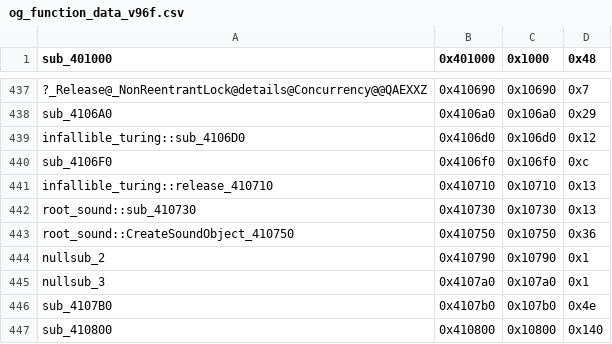
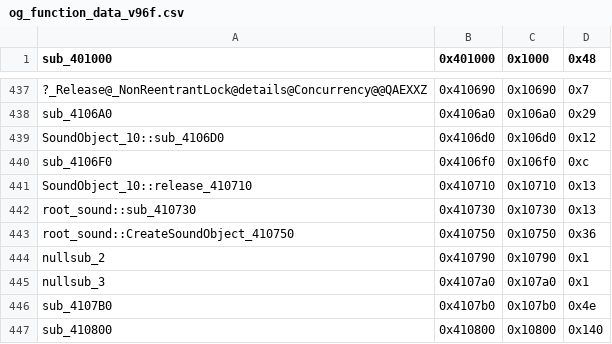
Before and after one commit to CriminalRETeam/gta2_re, a CSV file: Scripts/bin_comp/og_function_data_v96f.csv, drawn as a sheet; only a part is shown, gaps mark what is left out; the diff names each change by its address in the sheet, - before the commit and + after, or states it on an @@ line.

```diff
--- a/Scripts/bin_comp/og_function_data_v96f.csv
+++ b/Scripts/bin_comp/og_function_data_v96f.csv
-A439 (sub_401000): infallible_turing::sub_4106D0
+A439 (sub_401000): SoundObject_10::sub_4106D0
-A441 (sub_401000): infallible_turing::release_410710
+A441 (sub_401000): SoundObject_10::release_410710
```
Also changed, not shown: Scripts/bin_comp/og_function_data_v105.csv, 23 other files.
